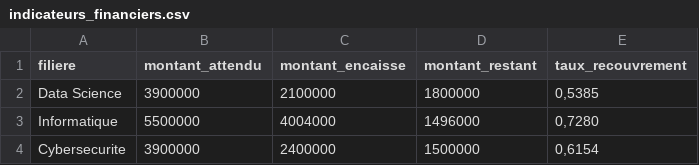
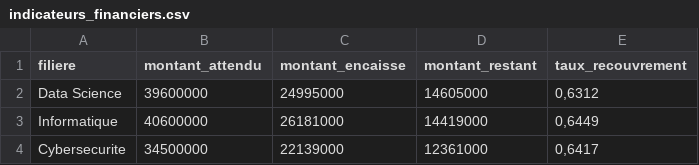
Before and after one commit to dagbokady/projet-scala, a CSV file: output/indicateurs_financiers.csv, drawn as a sheet.

```diff
--- a/output/indicateurs_financiers.csv
+++ b/output/indicateurs_financiers.csv
@@ -1,4 +1,4 @@
 filiere,montant_attendu,montant_encaisse,montant_restant,taux_recouvrement
-Data Science,3900000,2100000,1800000,"0,5385"
-Informatique,5500000,4004000,1496000,"0,7280"
-Cybersecurite,3900000,2400000,1500000,"0,6154"
+Data Science,39600000,24995000,14605000,"0,6312"
+Informatique,40600000,26181000,14419000,"0,6449"
+Cybersecurite,34500000,22139000,12361000,"0,6417"
```
Also changed, not shown: output/rapport_academique.csv, 29 other files.
